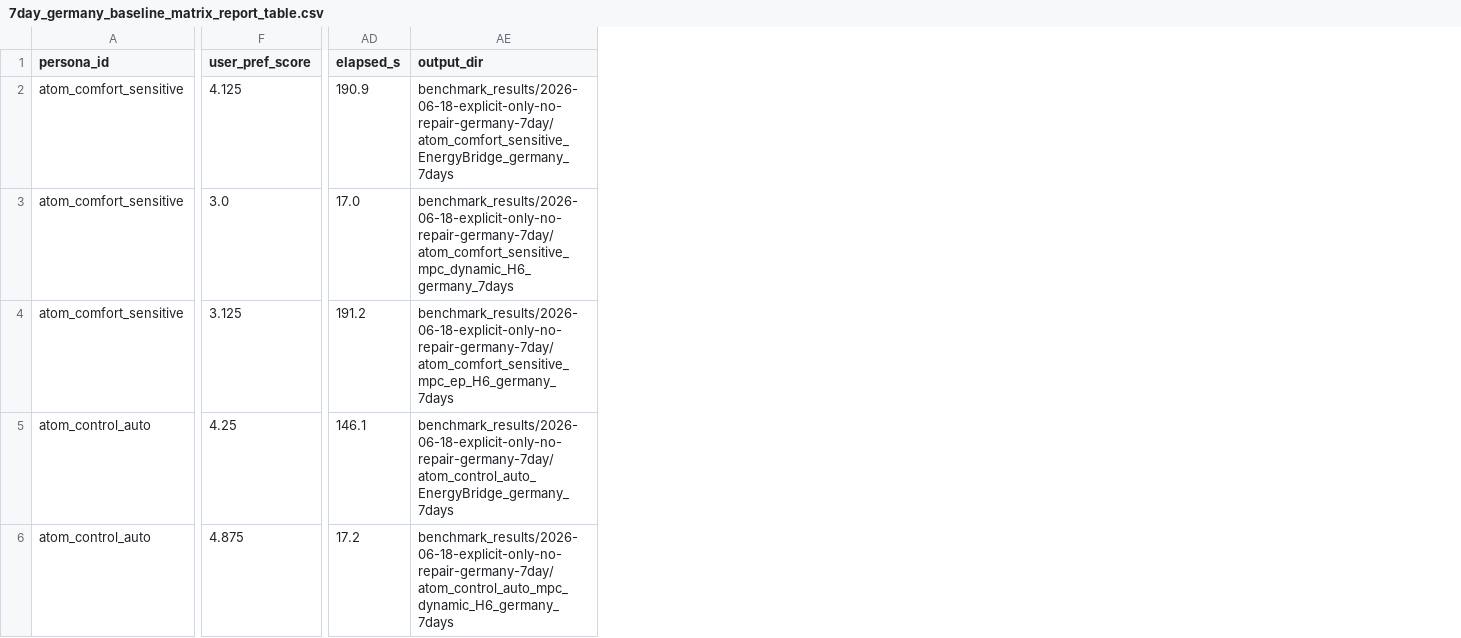
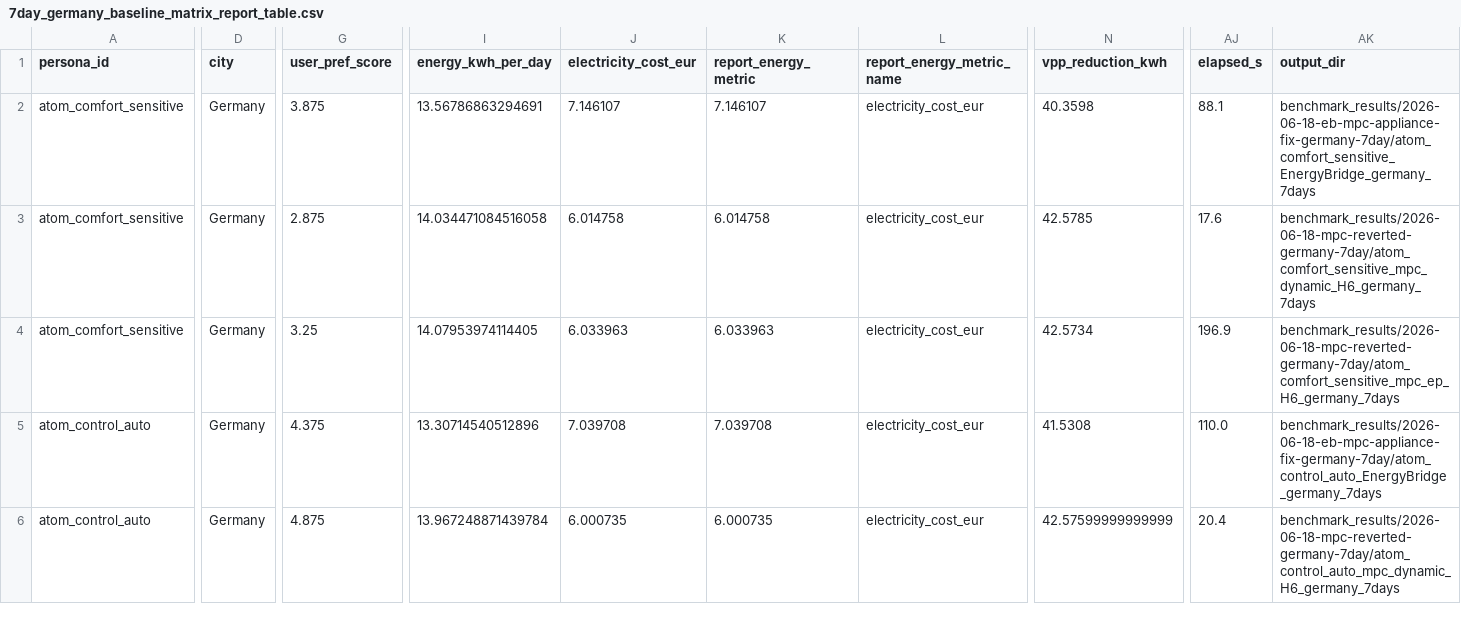
Before and after one commit to Agentic-Intelligence-Lab/EnergyBridge, a CSV file: benchmark_results/reports/7day_germany/7day_germany_baseline_matrix_report_table.csv, drawn as a sheet; only a part is shown, gaps mark what is left out; addresses are those after the commit; the diff covers the shown part only; the diff names each change by its address in the sheet, - before the commit and + after, or states it on an @@ line.

```diff
--- a/benchmark_results/reports/7day_germany/7day_germany_baseline_matrix_report_table.csv
+++ b/benchmark_results/reports/7day_germany/7day_germany_baseline_matrix_report_table.csv
+column D (city), rows 2-6: all Germany
+column I (energy_kwh_per_day), rows 2-6: 13.56786863294691 | 14.034471084516058 | 14.07953974114405 | 13.30714540512896 | 13.967248871439784
+column J (electricity_cost_eur), rows 2-6: 7.146107 | 6.014758 | 6.033963 | 7.039708 | 6.000735
+column K (report_energy_metric), rows 2-6: 7.146107 | 6.014758 | 6.033963 | 7.039708 | 6.000735
+column L (report_energy_metric_name), rows 2-6: all electricity_cost_eur
+column N (vpp_reduction_kwh), rows 2-6: 40.3598 | 42.5785 | 42.5734 | 41.5308 | 42.57599999999999
-G2 (user_pref_score): 4.125
+G2 (user_pref_score): 3.875
-AJ2 (elapsed_s): 190.9
+AJ2 (elapsed_s): 88.1
-AK2 (output_dir): benchmark_results/2026-06-18-explicit-only-no-repair-germany-7day/atom_comfort_sensitive_EnergyBridge_germany_7days
+AK2 (output_dir): benchmark_results/2026-06-18-eb-mpc-appliance-fix-germany-7day/atom_comfort_sensitive_EnergyBridge_germany_7days
-G3 (user_pref_score): 3.0
+G3 (user_pref_score): 2.875
-AJ3 (elapsed_s): 17.0
+AJ3 (elapsed_s): 17.6
-AK3 (output_dir): benchmark_results/2026-06-18-explicit-only-no-repair-germany-7day/atom_comfort_sensitive_mpc_dynamic_H6_germany_7days
+AK3 (output_dir): benchmark_results/2026-06-18-mpc-reverted-germany-7day/atom_comfort_sensitive_mpc_dynamic_H6_germany_7days
-G4 (user_pref_score): 3.125
+G4 (user_pref_score): 3.25
-AJ4 (elapsed_s): 191.2
+AJ4 (elapsed_s): 196.9
-AK4 (output_dir): benchmark_results/2026-06-18-explicit-only-no-repair-germany-7day/atom_comfort_sensitive_mpc_ep_H6_germany_7days
+AK4 (output_dir): benchmark_results/2026-06-18-mpc-reverted-germany-7day/atom_comfort_sensitive_mpc_ep_H6_germany_7days
-G5 (user_pref_score): 4.25
+G5 (user_pref_score): 4.375
-AJ5 (elapsed_s): 146.1
+AJ5 (elapsed_s): 110.0
-AK5 (output_dir): benchmark_results/2026-06-18-explicit-only-no-repair-germany-7day/atom_control_auto_EnergyBridge_germany_7days
+AK5 (output_dir): benchmark_results/2026-06-18-eb-mpc-appliance-fix-germany-7day/atom_control_auto_EnergyBridge_germany_7days
-AJ6 (elapsed_s): 17.2
+AJ6 (elapsed_s): 20.4
-AK6 (output_dir): benchmark_results/2026-06-18-explicit-only-no-repair-germany-7day/atom_control_auto_mpc_dynamic_H6_germany_7days
+AK6 (output_dir): benchmark_results/2026-06-18-mpc-reverted-germany-7day/atom_control_auto_mpc_dynamic_H6_germany_7days
```
Also changed, not shown: 151 edited cells elsewhere in this file, benchmark_results/reports/3day_tianjin/3day_tianjin_baseline_matrix_report_table.csv, benchmark_results/reports/7day_germany/7day_germany_baseline_matrix_summary.csv, 9 other files.
